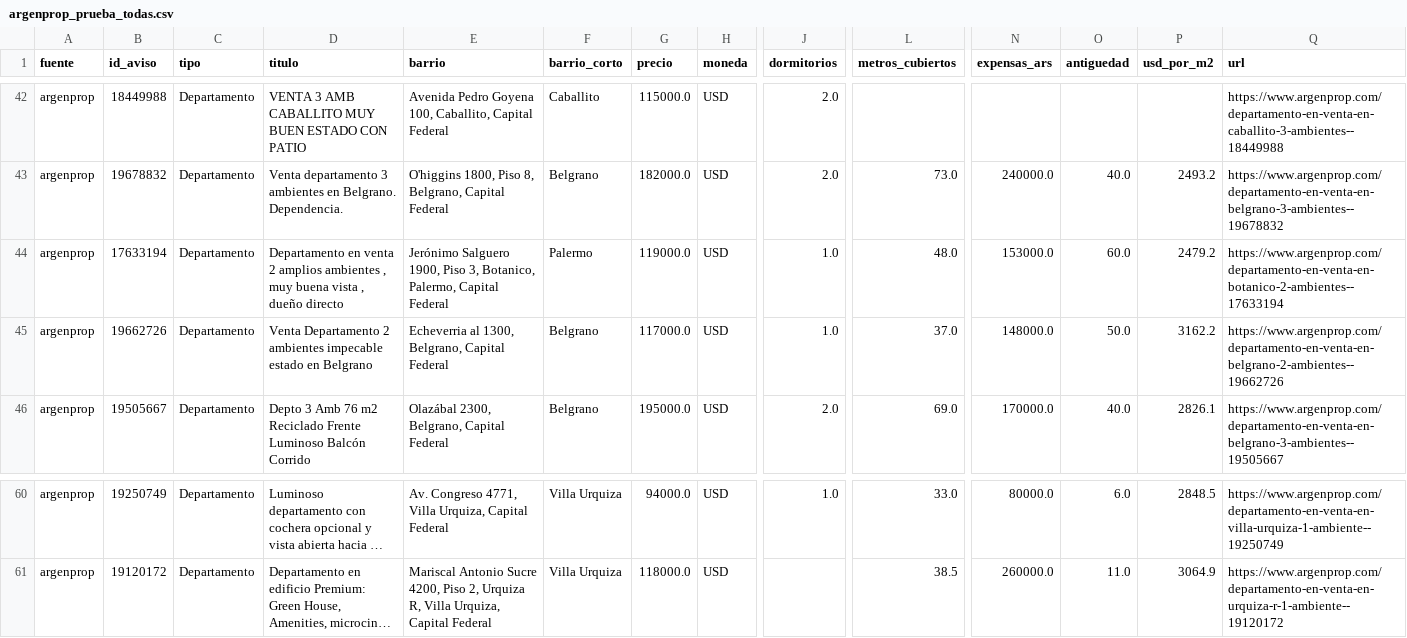
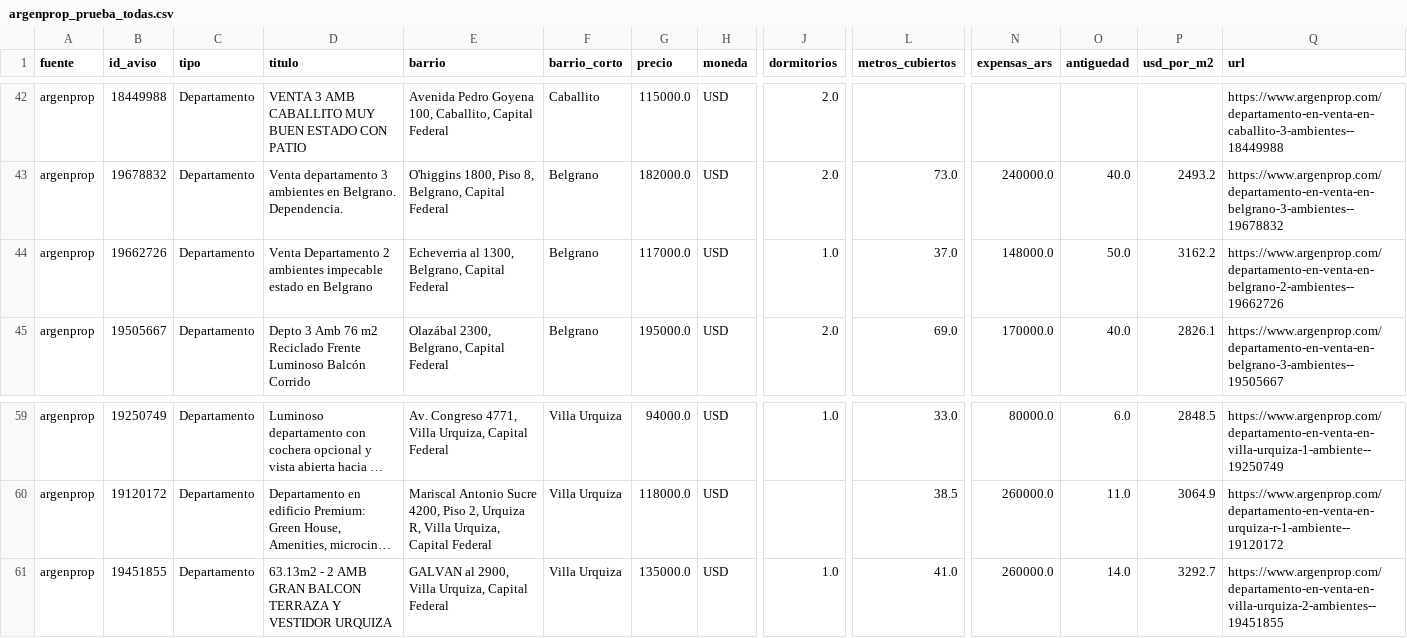
Before and after one commit to nicolaskank-arch/buscador-propiedades-caba, a CSV file: argenprop_prueba_todas.csv, drawn as a sheet; only a part is shown, gaps mark what is left out; long unchanged cells end in …; removed rows and columns are numbered as before the commit, all else as after; rows hold the shown columns only; the diff names each change by its address in the sheet, - before the commit and + after, or states it on an @@ line.

```diff
--- a/argenprop_prueba_todas.csv
+++ b/argenprop_prueba_todas.csv
-row 44: argenprop | 17633194 | Departamento | Departamento en venta 2 amplios ambientes , muy buena vista , dueño directo | Jerónimo Salguero 1900, Piso 3, Botanico, Palermo, Capital Federal | Palermo | 119000.0 | USD | 1.0 | 48.0 | 153000.0 | 60.0 | 2479.2 | https://www.argenprop.com/departamento-en-venta-en-botanico-2-ambientes--17633194
+row 61: argenprop | 19451855 | Departamento | 63.13m2 - 2 AMB GRAN BALCON TERRAZA Y VESTIDOR URQUIZA | GALVAN al 2900, Villa Urquiza, Capital Federal | Villa Urquiza | 135000.0 | USD | 1.0 | 41.0 | 260000.0 | 14.0 | 3292.7 | https://www.argenprop.com/departamento-en-venta-en-villa-urquiza-2-ambientes--19451855
```
